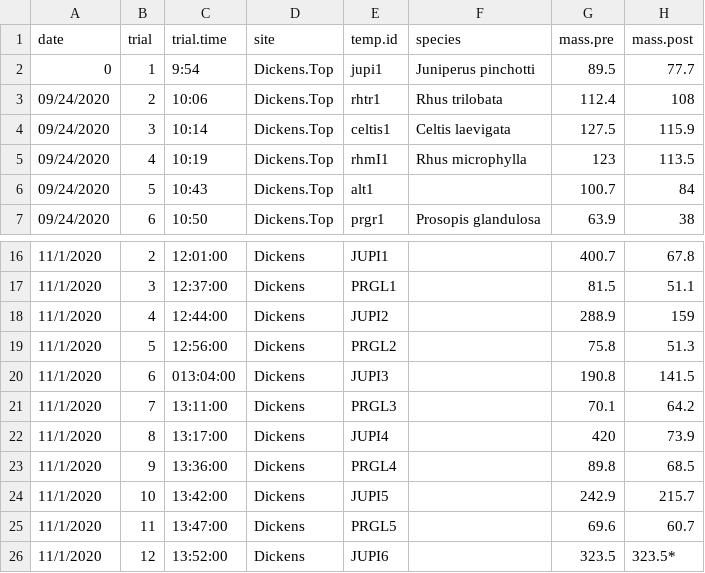
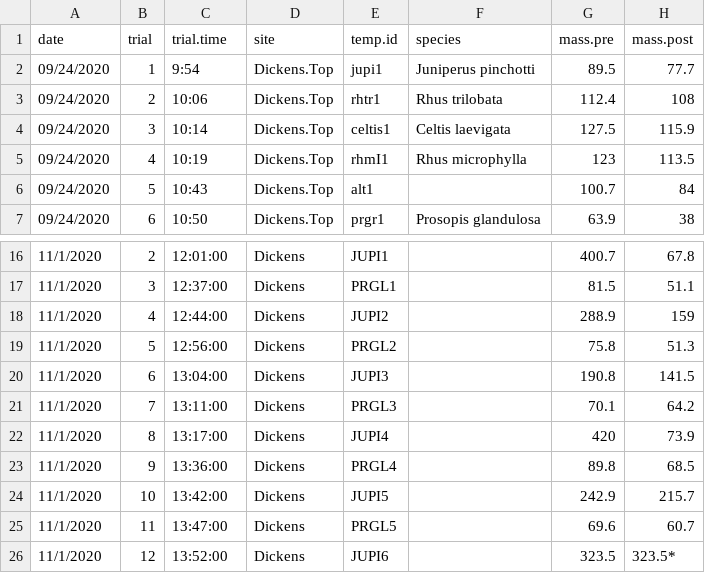
Before and after one commit to schwilklab/shrubflam, a CSV file: data/flam_trials.csv, drawn as a sheet; only a part is shown, gaps mark what is left out; the diff names each change by its address in the sheet, - before the commit and + after, or states it on an @@ line.

Commit message:
fixup

```diff
--- a/data/flam_trials.csv
+++ b/data/flam_trials.csv
-A2 (date): 0
+A2 (date): 09/24/2020
-C20 (trial.time): 013:04:00
+C20 (trial.time): 13:04:00
```
